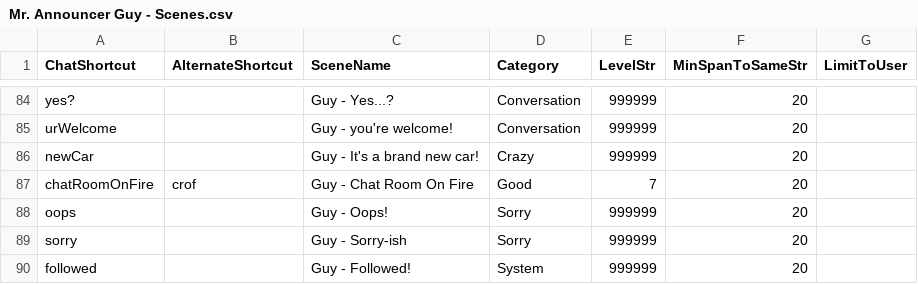
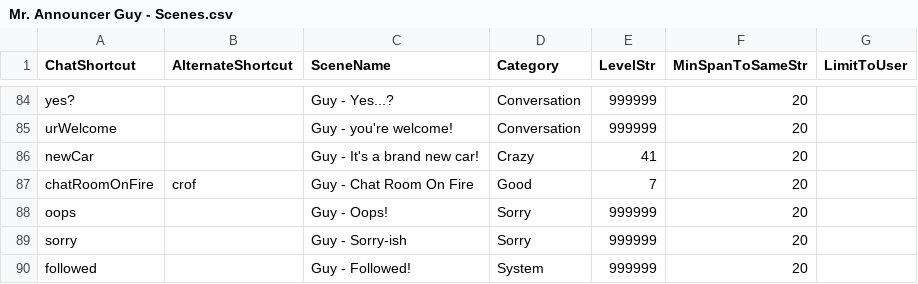
Before and after one commit to MillerMark/MrAnnouncerBot, a CSV file: MrAnnouncerBot/Data/Mr. Announcer Guy - Scenes.csv, drawn as a sheet; only a part is shown, gaps mark what is left out.

```diff
--- a/MrAnnouncerBot/Data/Mr. Announcer Guy - Scenes.csv
+++ b/MrAnnouncerBot/Data/Mr. Announcer Guy - Scenes.csv
@@ -85,3 +85,3 @@ yes?,,Guy - Yes...?,Conversation,999999,20,
 urWelcome,,Guy - you're welcome!,Conversation,999999,20,
-newCar,,Guy - It's a brand new car!,Crazy,999999,20,
+newCar,,Guy - It's a brand new car!,Crazy,41,20,
 chatRoomOnFire,crof,Guy - Chat Room On Fire,Good,7,20,
```
Also changed, not shown: MrAnnouncerBot/Data/Mr. Announcer Guy - Fanfare.csv, 6 other files.
